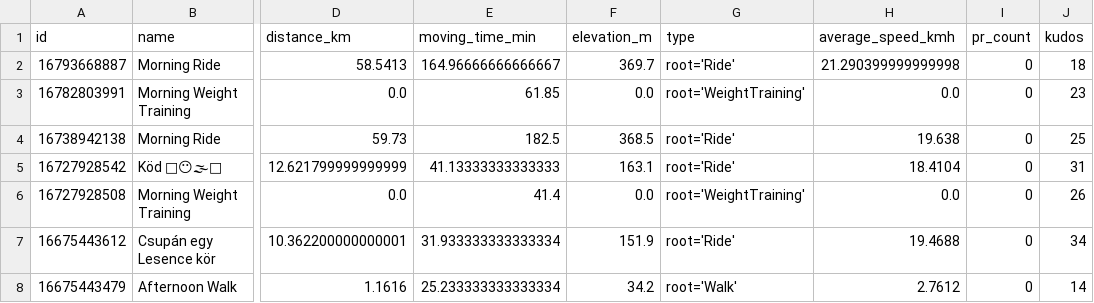
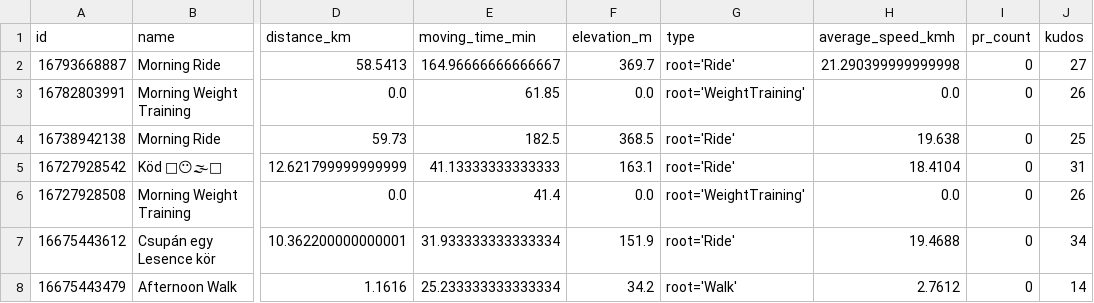
Before and after one commit to ak91hu/HumbleBragDashboard, a CSV file: data/activities.csv, drawn as a sheet; only a part is shown, gaps mark what is left out; the diff names each change by its address in the sheet, - before the commit and + after, or states it on an @@ line.

Commit message:
Auto-update Strava data

```diff
--- a/data/activities.csv
+++ b/data/activities.csv
-J2 (kudos): 18
+J2 (kudos): 27
-J3 (kudos): 23
+J3 (kudos): 26
```
